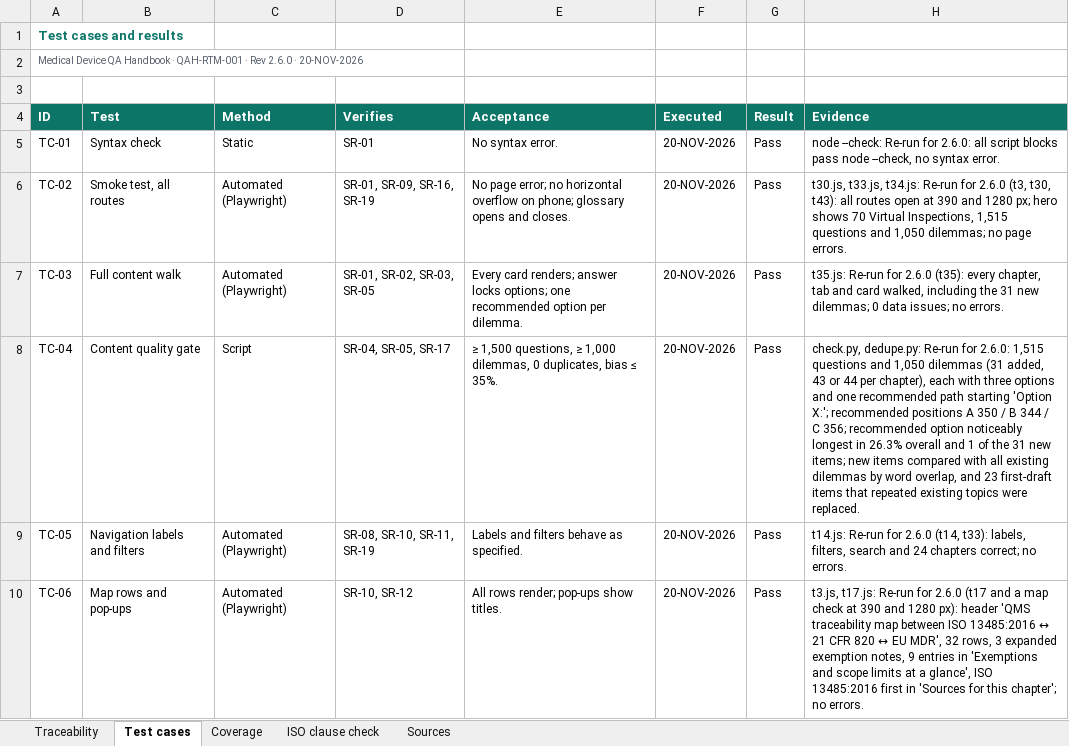
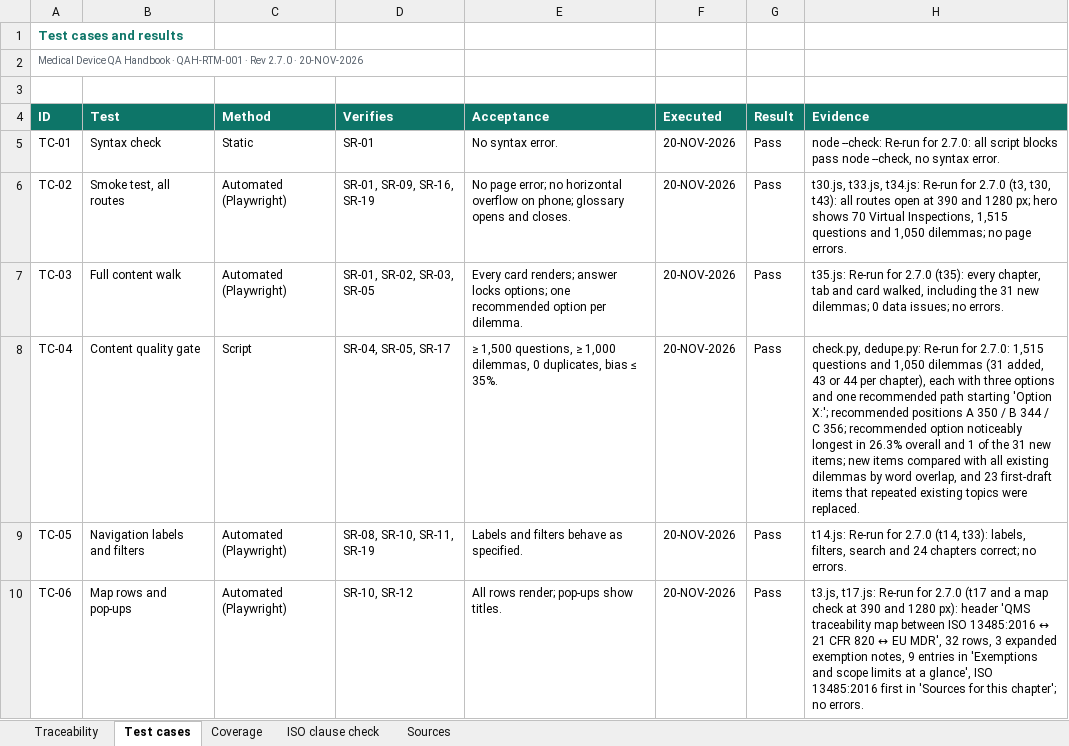
Before and after one commit to artisseri12asaf/qms-refresher, an Excel workbook: vv/RTM.xlsx, sheet Test cases, drawn as a sheet; only a part is shown; values as stored, in another font and other column widths than the file's, no borders; the diff covers the shown part only; the diff names each change by its address in the sheet, - before the commit and + after, or states it on an @@ line.

```diff
--- a/vv/RTM.xlsx (sheet Test cases)
+++ b/vv/RTM.xlsx (sheet Test cases)
-A2 (ID): …· Rev 2.6.0 · 20-NOV-2026
+A2 (ID): …· Rev 2.7.0 · 20-NOV-2026
-H5 (Evidence): …Re-run for 2.6.0: all script…
+H5 (Evidence): …Re-run for 2.7.0: all script…
-H6 (Evidence): …Re-run for 2.6.0 (t3, t30,…
+H6 (Evidence): …Re-run for 2.7.0 (t3, t30,…
-H7 (Evidence): …Re-run for 2.6.0 (t35): every…
+H7 (Evidence): …Re-run for 2.7.0 (t35): every…
-H8 (Evidence): …Re-run for 2.6.0: 1,515 questions…
+H8 (Evidence): …Re-run for 2.7.0: 1,515 questions…
-H9 (Evidence): …Re-run for 2.6.0 (t14, t33):…
+H9 (Evidence): …Re-run for 2.7.0 (t14, t33):…
-H10 (Evidence): …Re-run for 2.6.0 (t17 and…
+H10 (Evidence): …Re-run for 2.7.0 (t17 and…
```
Also changed, not shown: 1 added row and 20 edited cells elsewhere in this sheet, sheet Traceability, sheet Coverage, sheet Sources, sheet ISO clause check, 16 other files.
